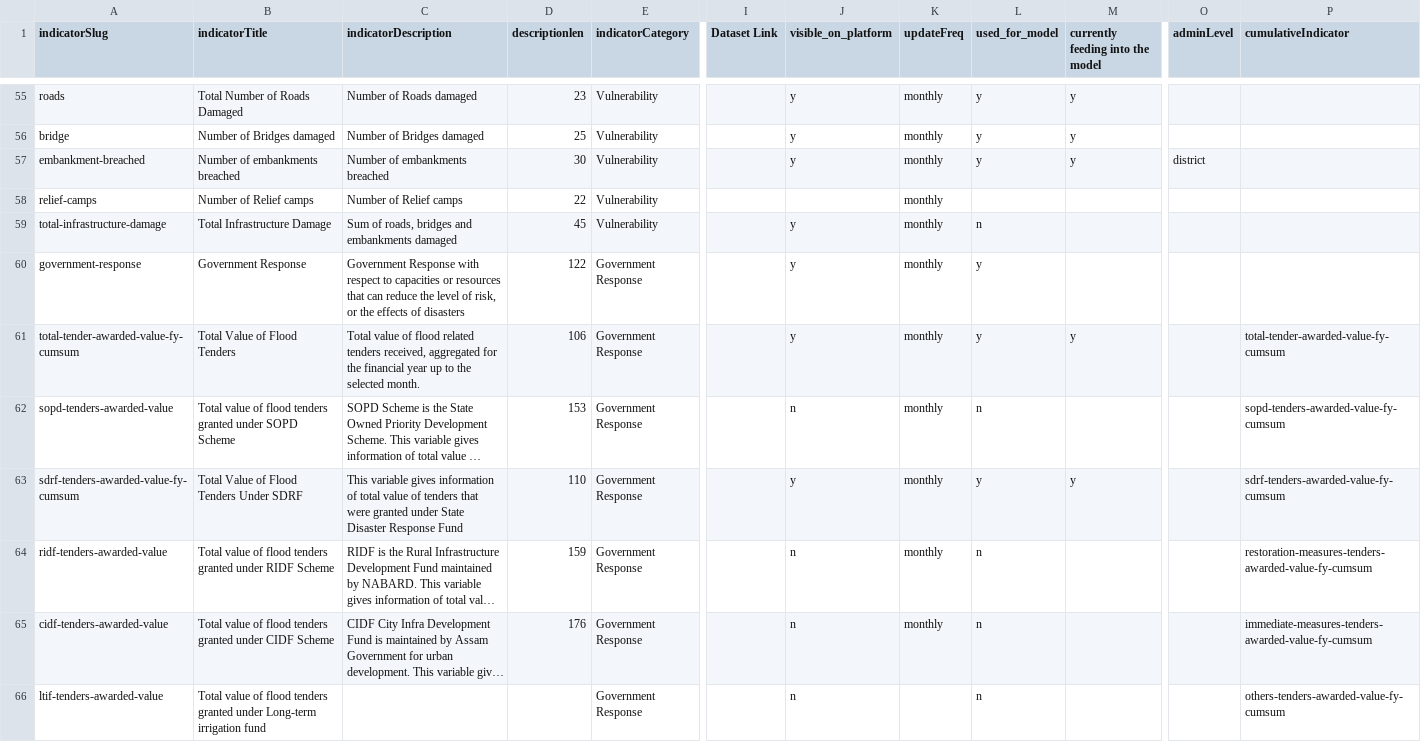
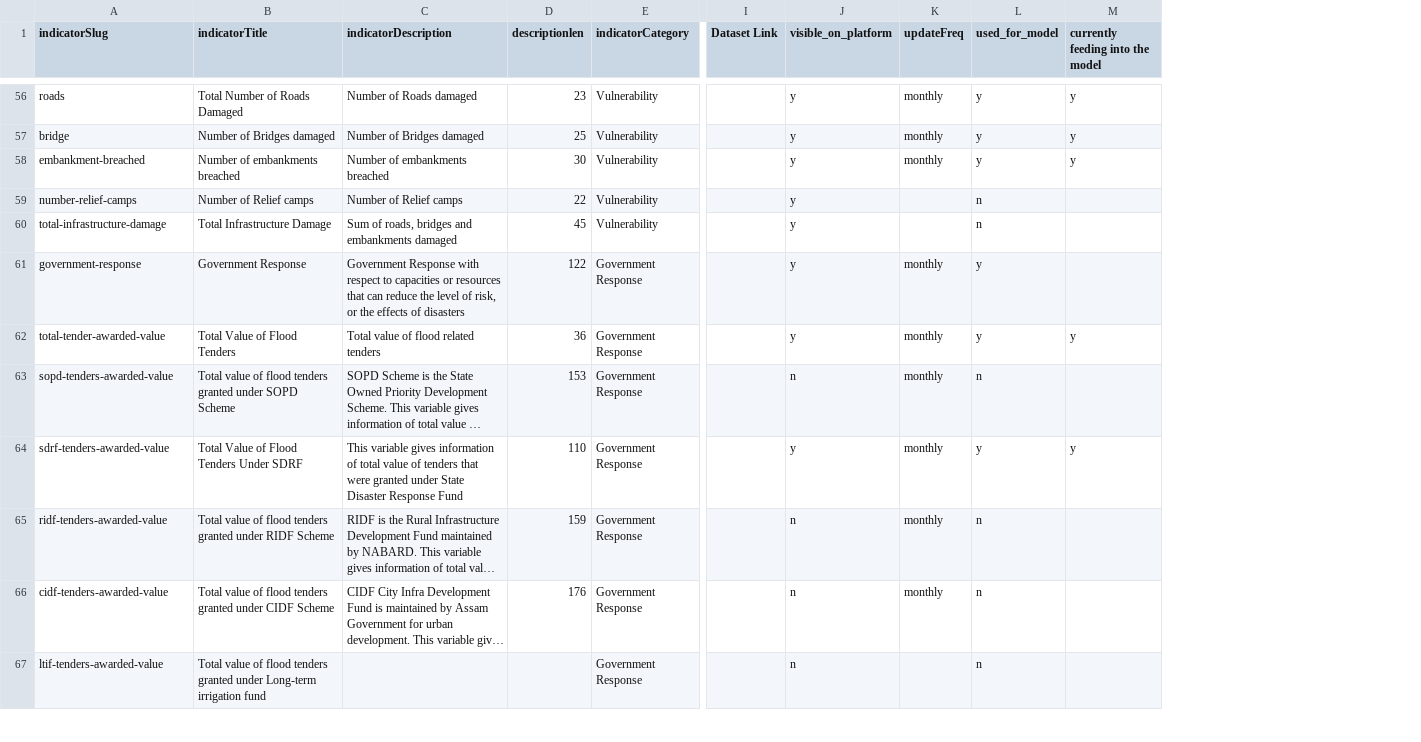
Before and after one commit to CivicDataLab/IDS-DRR-Data-Management, a CSV file: layer/assets/indicators/Assam_indicators.csv, drawn as a sheet; only a part is shown, gaps mark what is left out; long unchanged cells end in …; removed rows and columns are numbered as before the commit, all else as after; the diff covers the shown part only; the diff names each change by its address in the sheet, - before the commit and + after, or states it on an @@ line.

Commit message:
update assam data and indicators

```diff
--- a/layer/assets/indicators/Assam_indicators.csv
+++ b/layer/assets/indicators/Assam_indicators.csv
-column O (adminLevel), row 57: district
-column P (cumulativeIndicator), rows 61-66: total-tender-awarded-value-fy-cumsum | sopd-tenders-awarded-value-fy-cumsum | sdrf-tenders-awarded-value-fy-cumsum | restoration-measures-tenders-awarded-value-fy-cumsum | immediate-measures-tenders-awarded-value-fy-cumsum | others-tenders-awarded-value-fy-cumsum
-A59 (indicatorSlug): relief-camps
+A59 (indicatorSlug): number-relief-camps
-J59 (visible_on_platform): (empty)
+J59 (visible_on_platform): y
-K59:K60 (updateFreq): monthly
+K59:K60 (updateFreq): (empty)
-L59 (used_for_model): (empty)
+L59 (used_for_model): n
-A62 (indicatorSlug): total-tender-awarded-value-fy-cumsum
+A62 (indicatorSlug): total-tender-awarded-value
-C62 (indicatorDescription): …related tenders received, aggregated for the financial year up to the selected month.
+C62 (indicatorDescription): …related tenders
-D62 (descriptionlen): 106
+D62 (descriptionlen): 36
-A64 (indicatorSlug): sdrf-tenders-awarded-value-fy-cumsum
+A64 (indicatorSlug): sdrf-tenders-awarded-value
```
Also changed, not shown: 1 added row and 17 edited cells elsewhere in this file.
